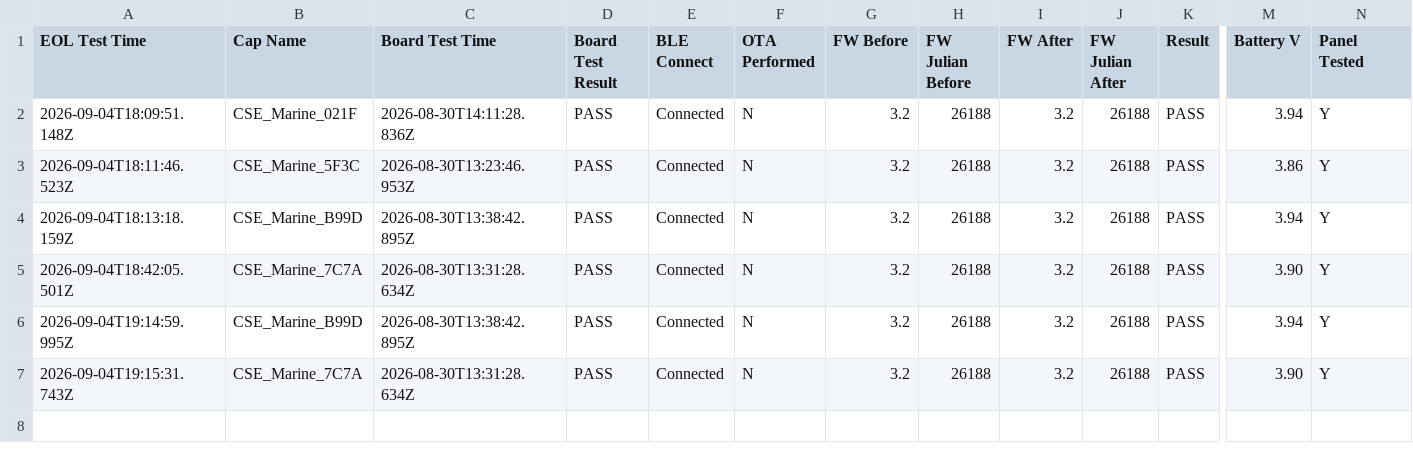
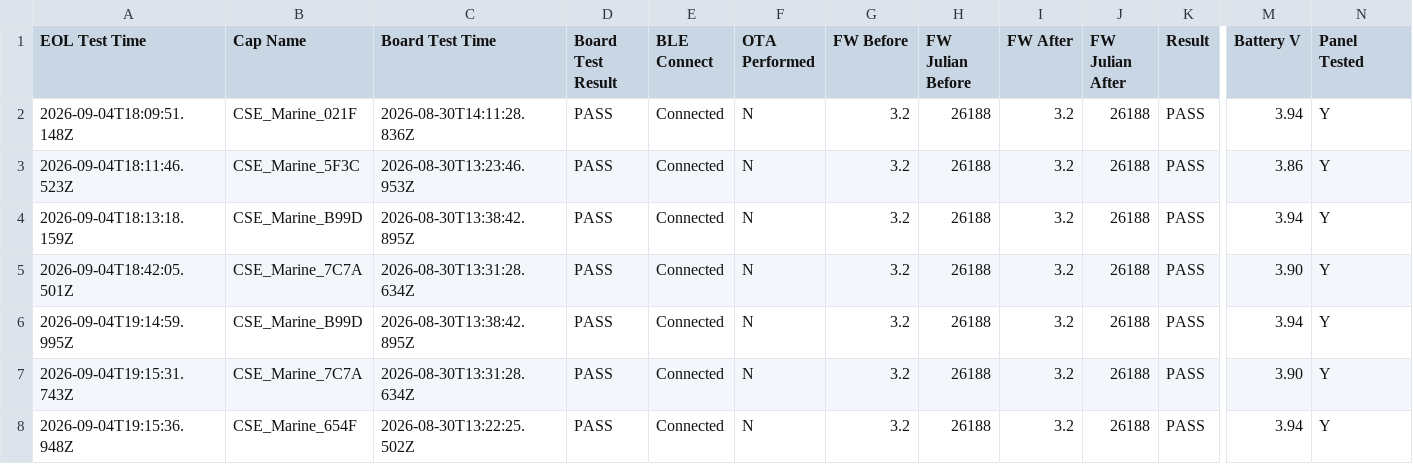
Before and after one commit to gmiedema-cse/cse-log-receiver-, a CSV file: EOL-testing/eol_test_log.csv, drawn as a sheet; only a part is shown, gaps mark what is left out; rows hold the shown columns only; the diff names each change by its address in the sheet, - before the commit and + after, or states it on an @@ line.

Commit message:
Update EOL test log (7 results)

```diff
--- a/EOL-testing/eol_test_log.csv
+++ b/EOL-testing/eol_test_log.csv
+row 8: 2026-09-04T19:15:36.948Z | CSE_Marine_654F | 2026-08-30T13:22:25.502Z | PASS | Connected | N | 3.2 | 26188 | 3.2 | 26188 | PASS | 3.94 | Y
```
